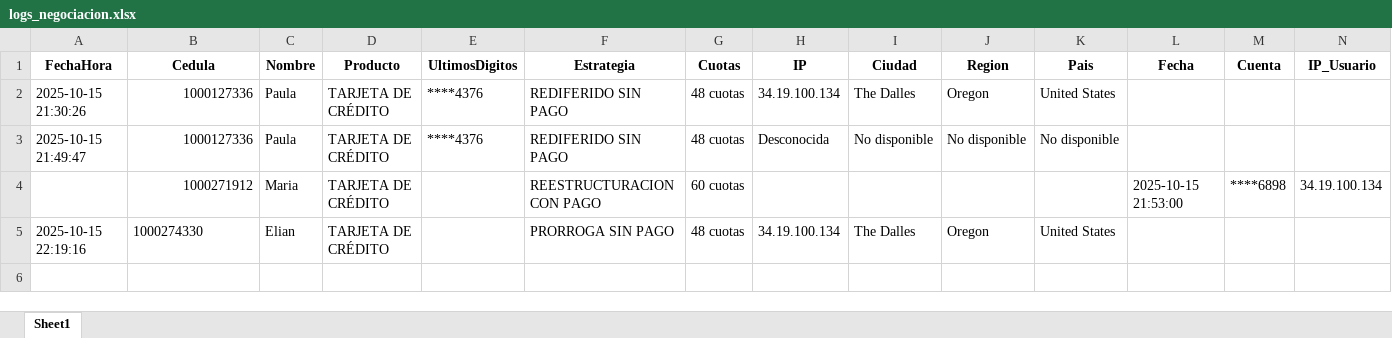
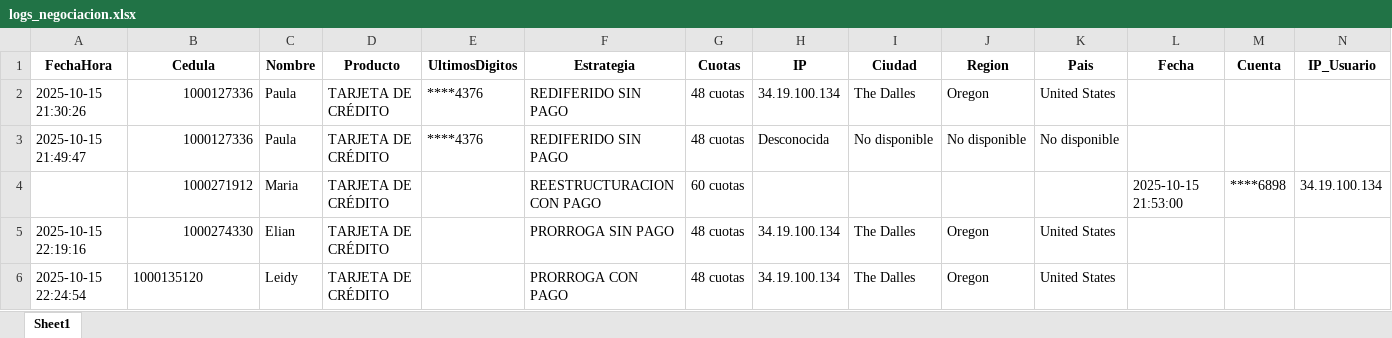
Before and after one commit to andrescruz7777-arch/CHATBOT-SERFINANZA, an Excel workbook: logs_negociacion.xlsx, sheet Sheet1, drawn as a sheet; only a part is shown; values as stored, in another font and other column widths than the file's, no borders; rows hold the shown columns only; the diff names each change by its address in the sheet, - before the commit and + after, or states it on an @@ line.

Commit message:
Registro actualización 2025-10-15 22:24:54

```diff
--- a/logs_negociacion.xlsx (sheet Sheet1)
+++ b/logs_negociacion.xlsx (sheet Sheet1)
-B5 alignment: left
+B5 alignment: right
+row 6: 2025-10-15 22:24:54 | 1000135120 | Leidy | TARJETA DE CRÉDITO |  | PRORROGA CON PAGO | 48 cuotas | 34.19.100.134 | The Dalles | Oregon | United States
```
